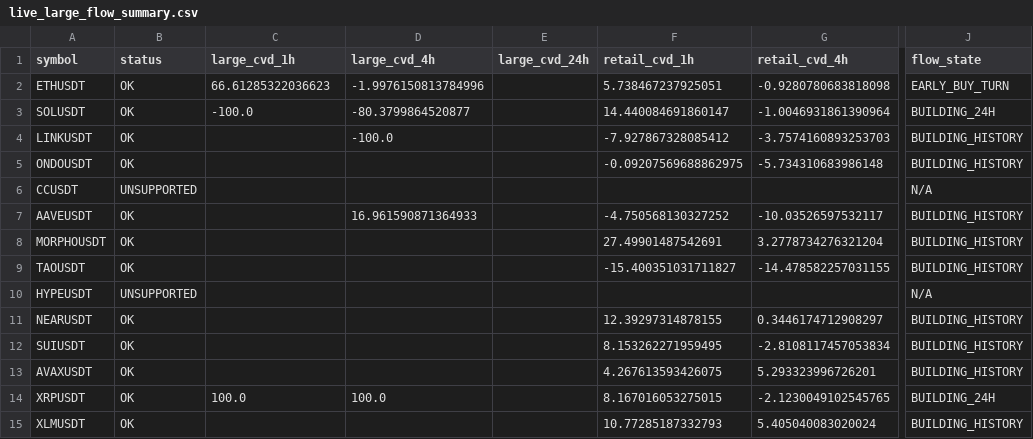
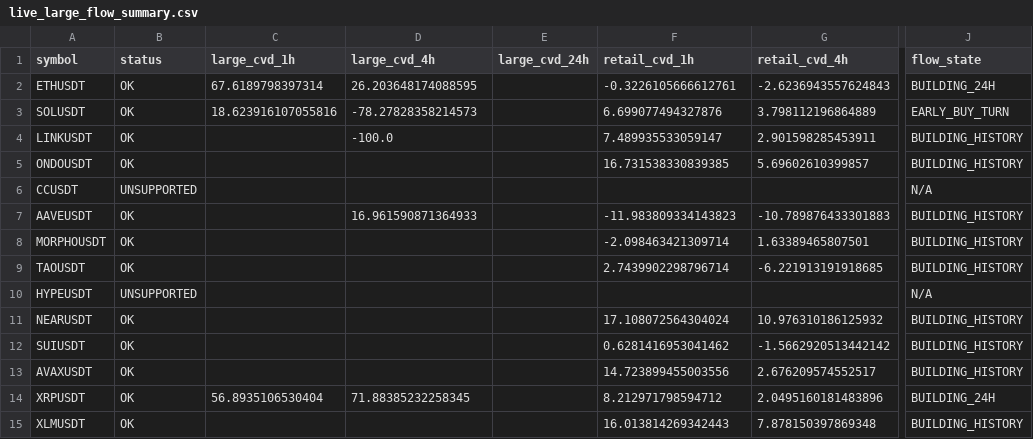
Before and after one commit to sovet12345688-debug/master-alt-cvd, a CSV file: live_flow/output/live_large_flow_summary.csv, drawn as a sheet; only a part is shown, gaps mark what is left out; the diff covers the shown part only; the diff names each change by its address in the sheet, - before the commit and + after, or states it on an @@ line.

```diff
--- a/live_flow/output/live_large_flow_summary.csv
+++ b/live_flow/output/live_large_flow_summary.csv
-C2 (large_cvd_1h): 66.61285322036623
+C2 (large_cvd_1h): 67.6189798397314
-D2 (large_cvd_4h): -1.9976150813784996
+D2 (large_cvd_4h): 26.203648174088595
-F2 (retail_cvd_1h): 5.738467237925051
+F2 (retail_cvd_1h): -0.3226105666612761
-G2 (retail_cvd_4h): -0.9280780683818098
+G2 (retail_cvd_4h): -2.6236943557624843
-J2 (flow_state): EARLY_BUY_TURN
+J2 (flow_state): BUILDING_24H
-C3 (large_cvd_1h): -100.0
+C3 (large_cvd_1h): 18.623916107055816
-D3 (large_cvd_4h): -80.3799864520877
+D3 (large_cvd_4h): -78.27828358214573
-F3 (retail_cvd_1h): 14.440084691860147
+F3 (retail_cvd_1h): 6.699077494327876
-G3 (retail_cvd_4h): -1.0046931861390964
+G3 (retail_cvd_4h): 3.798112196864889
-J3 (flow_state): BUILDING_24H
+J3 (flow_state): EARLY_BUY_TURN
-F4 (retail_cvd_1h): -7.927867328085412
+F4 (retail_cvd_1h): 7.489935533059147
-G4 (retail_cvd_4h): -3.7574160893253703
+G4 (retail_cvd_4h): 2.901598285453911
-F5 (retail_cvd_1h): -0.09207569688862975
+F5 (retail_cvd_1h): 16.731538330839385
-G5 (retail_cvd_4h): -5.734310683986148
+G5 (retail_cvd_4h): 5.69602610399857
-F7 (retail_cvd_1h): -4.750568130327252
+F7 (retail_cvd_1h): -11.983809334143823
-G7 (retail_cvd_4h): -10.03526597532117
+G7 (retail_cvd_4h): -10.789876433301883
-F8 (retail_cvd_1h): 27.49901487542691
+F8 (retail_cvd_1h): -2.098463421309714
-G8 (retail_cvd_4h): 3.2778734276321204
+G8 (retail_cvd_4h): 1.63389465807501
-F9 (retail_cvd_1h): -15.400351031711827
+F9 (retail_cvd_1h): 2.7439902298796714
-G9 (retail_cvd_4h): -14.478582257031155
+G9 (retail_cvd_4h): -6.221913191918685
-F11 (retail_cvd_1h): 12.39297314878155
+F11 (retail_cvd_1h): 17.108072564304024
-G11 (retail_cvd_4h): 0.3446174712908297
+G11 (retail_cvd_4h): 10.976310186125932
-F12 (retail_cvd_1h): 8.153262271959495
+F12 (retail_cvd_1h): 0.6281416953041462
-G12 (retail_cvd_4h): -2.8108117457053834
+G12 (retail_cvd_4h): -1.5662920513442142
-F13 (retail_cvd_1h): 4.267613593426075
+F13 (retail_cvd_1h): 14.723899455003556
-G13 (retail_cvd_4h): 5.293323996726201
+G13 (retail_cvd_4h): 2.676209574552517
-C14 (large_cvd_1h): 100.0
+C14 (large_cvd_1h): 56.8935106530404
-D14 (large_cvd_4h): 100.0
+D14 (large_cvd_4h): 71.88385232258345
-F14 (retail_cvd_1h): 8.167016053275015
+F14 (retail_cvd_1h): 8.212971798594712
-G14 (retail_cvd_4h): -2.1230049102545765
+G14 (retail_cvd_4h): 2.0495160181483896
-F15 (retail_cvd_1h): 10.77285187332793
+F15 (retail_cvd_1h): 16.013814269342443
-G15 (retail_cvd_4h): 5.405040083020024
+G15 (retail_cvd_4h): 7.878150397869348
```
Also changed, not shown: 14 edited cells elsewhere in this file, live_flow/data/hourly_large_flow_bins.csv, 2 other files.
